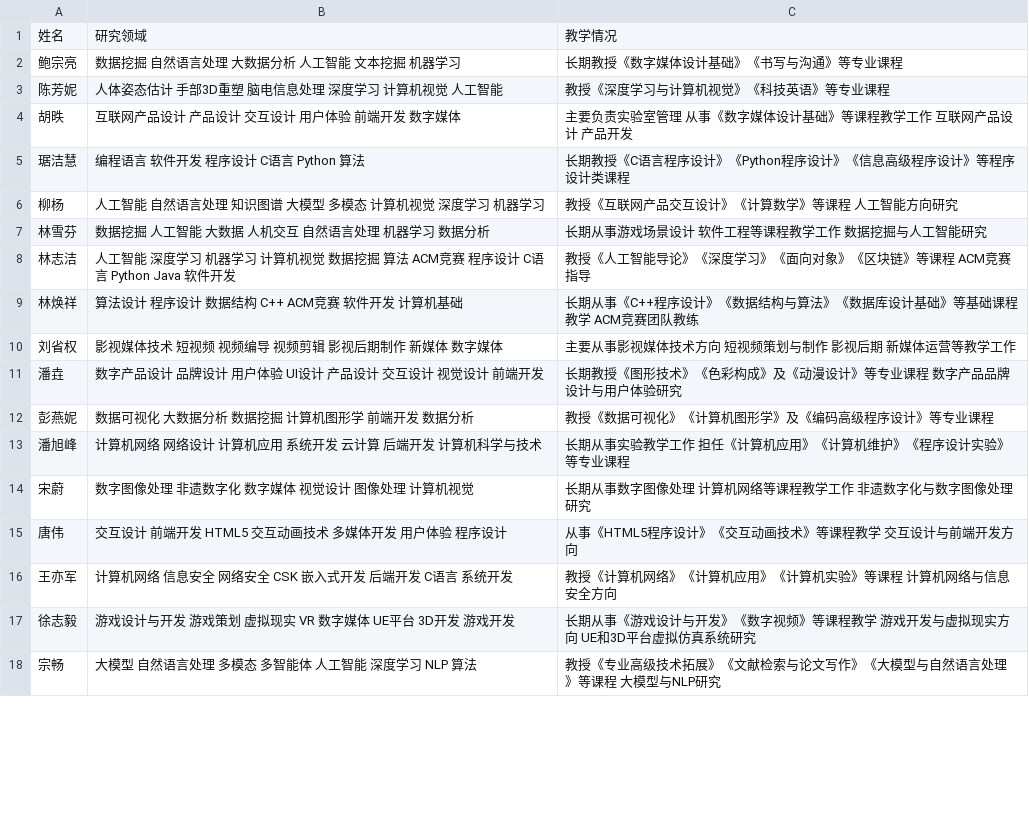
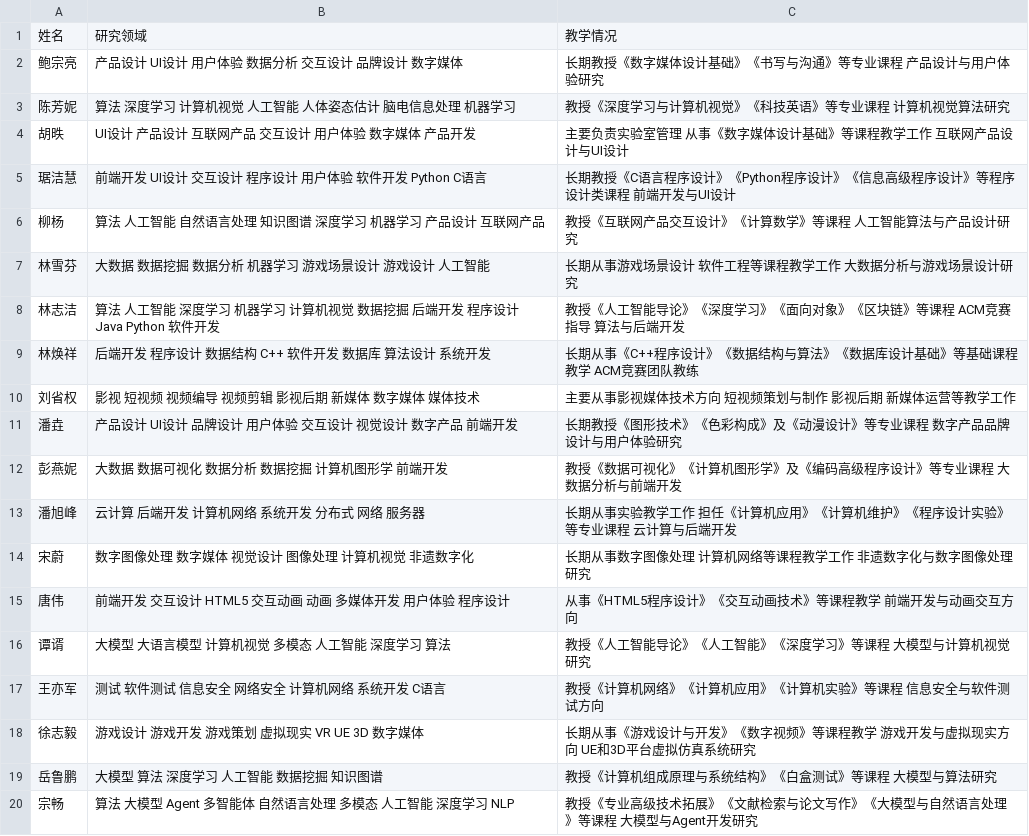
Before and after one commit to OrangeK1NG-714/SM-DoubleAssistant-server, a CSV file: app/data/teacher_data.csv, drawn as a sheet; only a part is shown; the diff covers the shown part only.

```diff
--- a/app/data/teacher_data.csv
+++ b/app/data/teacher_data.csv
@@ -1,18 +1,20 @@
 姓名,研究领域,教学情况
-鲍宗亮,数据挖掘 自然语言处理 大数据分析 人工智能 文本挖掘 机器学习,长期教授《数字媒体设计基础》《书写与沟通》等专业课程
-陈芳妮,人体姿态估计 手部3D重塑 脑电信息处理 深度学习 计算机视觉 人工智能,教授《深度学习与计算机视觉》《科技英语》等专业课程
-胡昳,互联网产品设计 产品设计 交互设计 用户体验 前端开发 数字媒体,主要负责实验室管理 从事《数字媒体设计基础》等课程教学工作 互联网产品设计 产品开发
-琚洁慧,编程语言 软件开发 程序设计 C语言 Python 算法,长期教授《C语言程序设计》《Python程序设计》《信息高级程序设计》等程序设计类课程
-柳杨,人工智能 自然语言处理 知识图谱 大模型 多模态 计算机视觉 深度学习 机器学习,教授《互联网产品交互设计》《计算数学》等课程 人工智能方向研究
-林雪芬,数据挖掘 人工智能 大数据 人机交互 自然语言处理 机器学习 数据分析,长期从事游戏场景设计 软件工程等课程教学工作 数据挖掘与人工智能研究
-林志洁,人工智能 深度学习 机器学习 计算机视觉 数据挖掘 算法 ACM竞赛 程序设计 C语言 Python Java 软件开发,教授《人工智能导论》《深度学习》《面向对象》《区块链》等课程 ACM竞赛指导
-林焕祥,算法设计 程序设计 数据结构 C++ ACM竞赛 软件开发 计算机基础,长期从事《C++程序设计》《数据结构与算法》《数据库设计基础》等基础课程教学 ACM竞赛团队教练
-刘省权,影视媒体技术 短视频 视频编导 视频剪辑 影视后期制作 新媒体 数字媒体,主要从事影视媒体技术方向 短视频策划与制作 影视后期 新媒体运营等教学工作
-潘垚,数字产品设计 品牌设计 用户体验 UI设计 产品设计 交互设计 视觉设计 前端开发,长期教授《图形技术》《色彩构成》及《动漫设计》等专业课程 数字产品品牌设计与用户体验研究
-彭燕妮,数据可视化 大数据分析 数据挖掘 计算机图形学 前端开发 数据分析,教授《数据可视化》《计算机图形学》及《编码高级程序设计》等专业课程
-潘旭峰,计算机网络 网络设计 计算机应用 系统开发 云计算 后端开发 计算机科学与技术,长期从事实验教学工作 担任《计算机应用》《计算机维护》《程序设计实验》等专业课程
-宋蔚,数字图像处理 非遗数字化 数字媒体 视觉设计 图像处理 计算机视觉,长期从事数字图像处理 计算机网络等课程教学工作 非遗数字化与数字图像处理研究
-唐伟,交互设计 前端开发 HTML5 交互动画技术 多媒体开发 用户体验 程序设计,从事《HTML5程序设计》《交互动画技术》等课程教学 交互设计与前端开发方向
-王亦军,计算机网络 信息安全 网络安全 CSK 嵌入式开发 后端开发 C语言 系统开发,教授《计算机网络》《计算机应用》《计算机实验》等课程 计算机网络与信息安全方向
-徐志毅,游戏设计与开发 游戏策划 虚拟现实 VR 数字媒体 UE平台 3D开发 游戏开发,长期从事《游戏设计与开发》《数字视频》等课程教学 游戏开发与虚拟现实方向 UE和3D平台虚拟仿真系统研究
-宗畅,大模型 自然语言处理 多模态 多智能体 人工智能 深度学习 NLP 算法,教授《专业高级技术拓展》《文献检索与论文写作》《大模型与自然语言处理》等课程 大模型与NLP研究
+鲍宗亮,产品设计 UI设计 用户体验 数据分析 交互设计 品牌设计 数字媒体,长期教授《数字媒体设计基础》《书写与沟通》等专业课程 产品设计与用户体验研究
+陈芳妮,算法 深度学习 计算机视觉 人工智能 人体姿态估计 脑电信息处理 机器学习,教授《深度学习与计算机视觉》《科技英语》等专业课程 计算机视觉算法研究
+胡昳,UI设计 产品设计 互联网产品 交互设计 用户体验 数字媒体 产品开发,主要负责实验室管理 从事《数字媒体设计基础》等课程教学工作 互联网产品设计与UI设计
+琚洁慧,前端开发 UI设计 交互设计 程序设计 用户体验 软件开发 Python C语言,长期教授《C语言程序设计》《Python程序设计》《信息高级程序设计》等程序设计类课程 前端开发与UI设计
+柳杨,算法 人工智能 自然语言处理 知识图谱 深度学习 机器学习 产品设计 互联网产品,教授《互联网产品交互设计》《计算数学》等课程 人工智能算法与产品设计研究
+林雪芬,大数据 数据挖掘 数据分析 机器学习 游戏场景设计 游戏设计 人工智能,长期从事游戏场景设计 软件工程等课程教学工作 大数据分析与游戏场景设计研究
+林志洁,算法 人工智能 深度学习 机器学习 计算机视觉 数据挖掘 后端开发 程序设计 Java Python 软件开发,教授《人工智能导论》《深度学习》《面向对象》《区块链》等课程 ACM竞赛指导 算法与后端开发
+林焕祥,后端开发 程序设计 数据结构 C++ 软件开发 数据库 算法设计 系统开发,长期从事《C++程序设计》《数据结构与算法》《数据库设计基础》等基础课程教学 ACM竞赛团队教练
+刘省权,影视 短视频 视频编导 视频剪辑 影视后期 新媒体 数字媒体 媒体技术,主要从事影视媒体技术方向 短视频策划与制作 影视后期 新媒体运营等教学工作
+潘垚,产品设计 UI设计 品牌设计 用户体验 交互设计 视觉设计 数字产品 前端开发,长期教授《图形技术》《色彩构成》及《动漫设计》等专业课程 数字产品品牌设计与用户体验研究
+彭燕妮,大数据 数据可视化 数据分析 数据挖掘 计算机图形学 前端开发,教授《数据可视化》《计算机图形学》及《编码高级程序设计》等专业课程 大数据分析与前端开发
+潘旭峰,云计算 后端开发 计算机网络 系统开发 分布式 网络 服务器,长期从事实验教学工作 担任《计算机应用》《计算机维护》《程序设计实验》等专业课程 云计算与后端开发
+宋蔚,数字图像处理 数字媒体 视觉设计 图像处理 计算机视觉 非遗数字化,长期从事数字图像处理 计算机网络等课程教学工作 非遗数字化与数字图像处理研究
+唐伟,前端开发 交互设计 HTML5 交互动画 动画 多媒体开发 用户体验 程序设计,从事《HTML5程序设计》《交互动画技术》等课程教学 前端开发与动画交互方向
+谭谞,大模型 大语言模型 计算机视觉 多模态 人工智能 深度学习 算法,教授《人工智能导论》《人工智能》《深度学习》等课程 大模型与计算机视觉研究
+王亦军,测试 软件测试 信息安全 网络安全 计算机网络 系统开发 C语言,教授《计算机网络》《计算机应用》《计算机实验》等课程 信息安全与软件测试方向
+徐志毅,游戏设计 游戏开发 游戏策划 虚拟现实 VR UE 3D 数字媒体,长期从事《游戏设计与开发》《数字视频》等课程教学 游戏开发与虚拟现实方向 UE和3D平台虚拟仿真系统研究
+岳鲁鹏,大模型 算法 深度学习 人工智能 数据挖掘 知识图谱,教授《计算机组成原理与系统结构》《白盒测试》等课程 大模型与算法研究
+宗畅,算法 大模型 Agent 多智能体 自然语言处理 多模态 人工智能 深度学习 NLP,教授《专业高级技术拓展》《文献检索与论文写作》《大模型与自然语言处理》等课程 大模型与Agent开发研究
```
Also changed, not shown: 11 edited cells elsewhere in this file, 9 other files.
